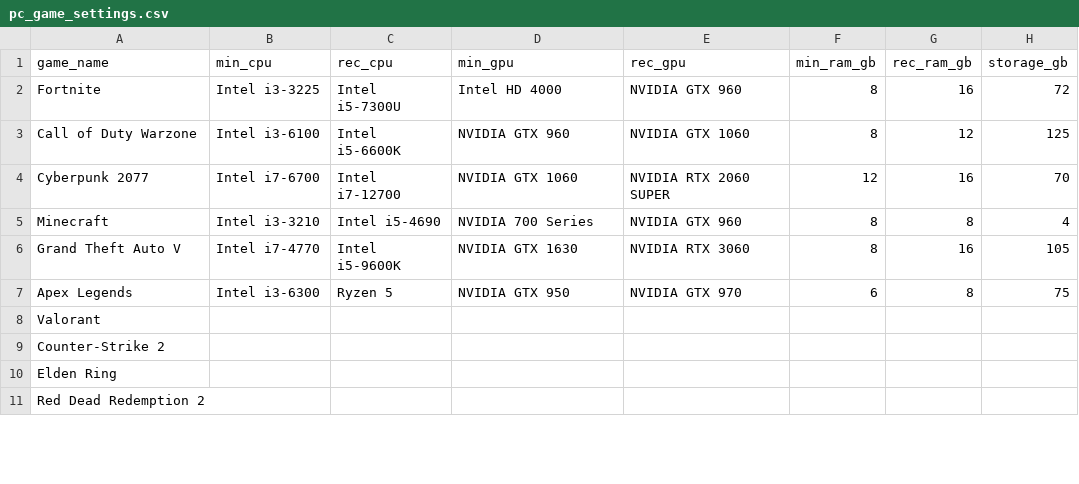
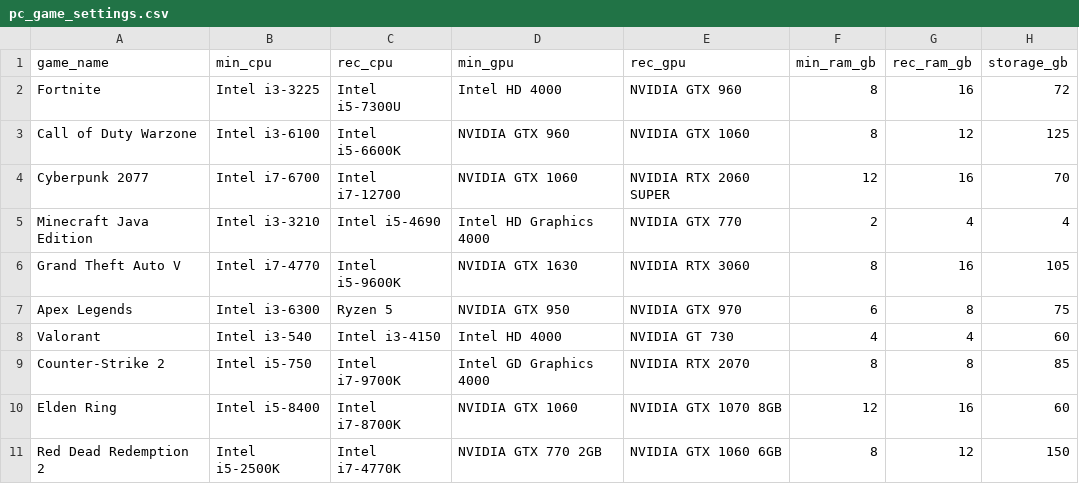
Before and after one commit to FatPotato1/CIS-350-PC-Builder, a CSV file: pc_game_settings.csv, drawn as a sheet; only a part is shown; the diff covers the shown part only.

Commit message:
Added specs for remaining games and added min gpu for minecraft. Will add more games in the future.

```diff
--- a/pc_game_settings.csv
+++ b/pc_game_settings.csv
@@ -4,8 +4,8 @@ Call of Duty Warzone,Intel i3-6100,Intel i5-6600K,NVIDIA GTX 960,NVIDIA GTX 1060
 Cyberpunk 2077,Intel i7-6700,Intel i7-12700,NVIDIA GTX 1060,NVIDIA RTX 2060 SUPER,12,16,70
-Minecraft,Intel i3-3210,Intel i5-4690,NVIDIA 700 Series,NVIDIA GTX 960,8,8,4
+Minecraft Java Edition,Intel i3-3210,Intel i5-4690,Intel HD Graphics 4000,NVIDIA GTX 770,2,4,4
 Grand Theft Auto V,Intel i7-4770,Intel i5-9600K,NVIDIA GTX 1630,NVIDIA RTX 3060,8,16,105
 Apex Legends,Intel i3-6300,Ryzen 5,NVIDIA GTX 950,NVIDIA GTX 970,6,8,75
-Valorant,,,,,,,
-Counter-Strike 2,,,,,,,
-Elden Ring,,,,,,,
-Red Dead Redemption 2,,,,,,,
+Valorant,Intel i3-540,Intel i3-4150,Intel HD 4000,NVIDIA GT 730,4,4,60
+Counter-Strike 2,Intel i5-750,Intel i7-9700K,Intel GD Graphics 4000,NVIDIA RTX 2070,8,8,85
+Elden Ring,Intel i5-8400,Intel i7-8700K,NVIDIA GTX 1060,NVIDIA GTX 1070 8GB,12,16,60
+Red Dead Redemption 2,Intel i5-2500K,Intel i7-4770K,NVIDIA GTX 770 2GB,NVIDIA GTX 1060 6GB,8,12,150
```
Also changed, not shown: 1 removed row and 63 edited cells elsewhere in this file.
